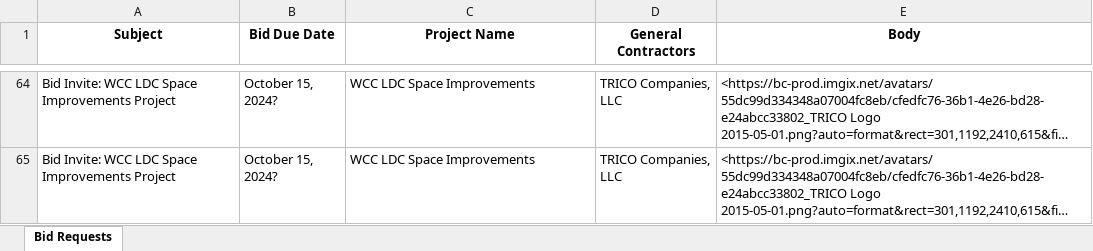
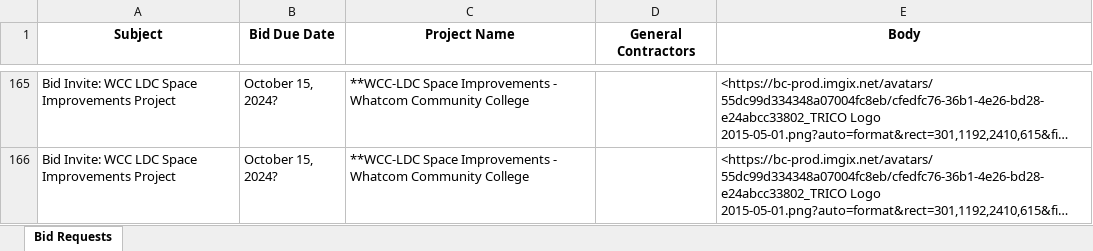
Before and after one commit to NolanMehrerDW/BidEmails, an Excel workbook: bid_requests_calendar_new.xlsx, sheet Bid Requests, drawn as a sheet; only a part is shown, gaps mark what is left out; long unchanged cells end in …; values as stored, in another font and other column widths than the file's, no borders; table styles not drawn; addresses are those after the commit; the diff covers the shown part only; the diff names each change by its address in the sheet, - before the commit and + after, or states it on an @@ line.

```diff
--- a/bid_requests_calendar_new.xlsx (sheet Bid Requests)
+++ b/bid_requests_calendar_new.xlsx (sheet Bid Requests)
-C165:C166 (Project Name): WCC LDC Space Improvements
+C165:C166 (Project Name): **WCC-LDC Space Improvements - Whatcom Community College
-D165:D166 (General Contractors): TRICO Companies, LLC
+D165:D166 (General Contractors): (empty)
```
Also changed, not shown: 162 added rows, 58 removed rows and 17 edited cells elsewhere in this sheet, 2 other files.
